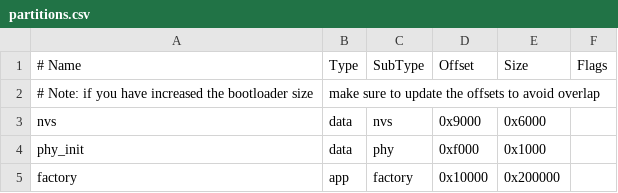
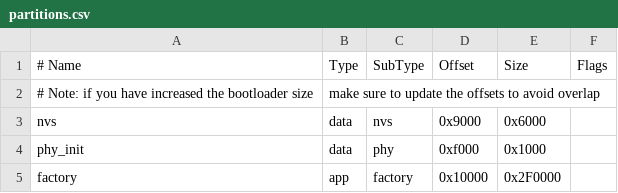
Before and after one commit to georgik/esp32-swift-workshop, a CSV file: esp32-c6-mqtt-gateway/partitions.csv, drawn as a sheet.

```diff
--- a/esp32-c6-mqtt-gateway/partitions.csv
+++ b/esp32-c6-mqtt-gateway/partitions.csv
@@ -4,2 +4,2 @@ nvs,      data, nvs,     0x9000,  0x6000,
 phy_init, data, phy,     0xf000,  0x1000,
-factory,  app,  factory, 0x10000, 0x200000,
+factory,  app,  factory, 0x10000, 0x2F0000,
```
Also changed, not shown: 18 other files.
